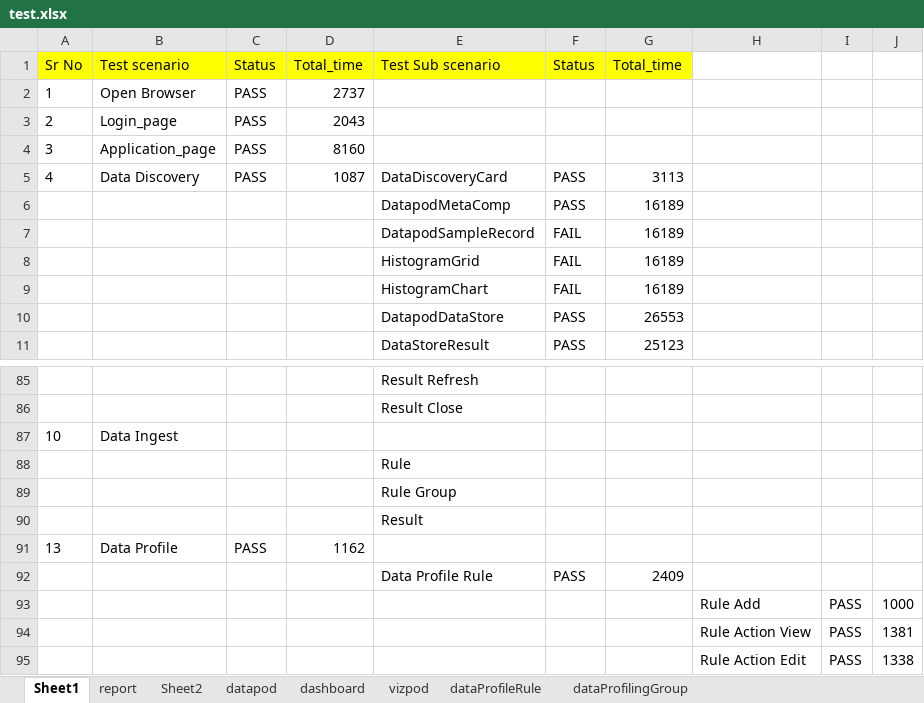
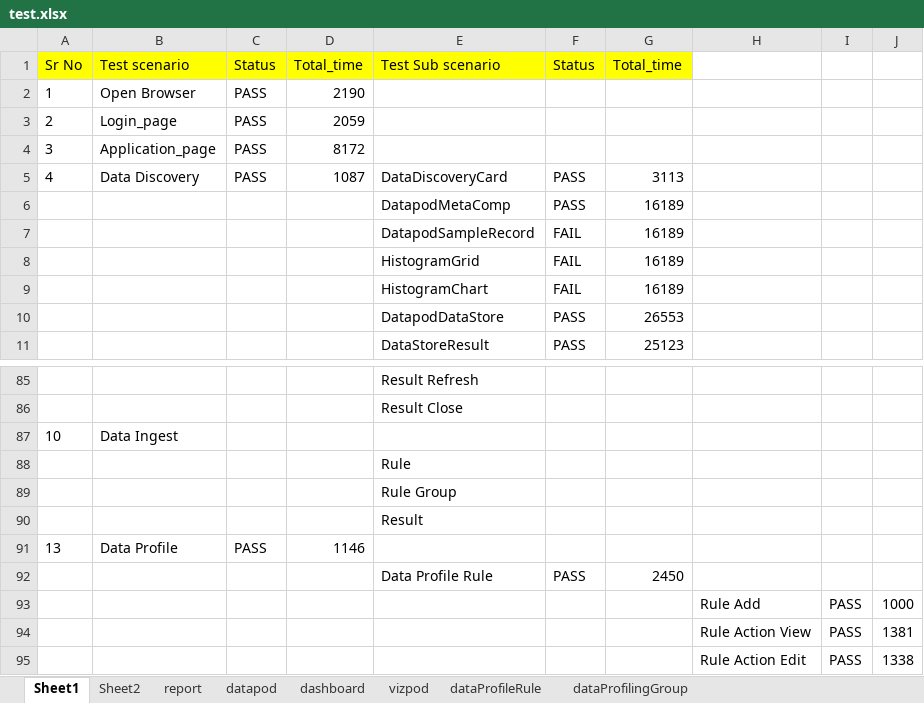
Before and after one commit to vaibhavakatkar/framework-selenium, an Excel workbook: src/main/resources/test.xlsx, sheet Sheet1, drawn as a sheet; only a part is shown, gaps mark what is left out; values as stored, in another font and other column widths than the file's, no borders; the diff names each change by its address in the sheet, - before the commit and + after, or states it on an @@ line.

```diff
--- a/src/main/resources/test.xlsx (sheet Sheet1)
+++ b/src/main/resources/test.xlsx (sheet Sheet1)
@@ sheet tab order changed: Sheet1 | Sheet2 | report | datapod | dashboard | vizpod | dataProfileRule | dataProfilingGroup @@
-D2: 2737
+D2: 2190
-D3: 2043
+D3: 2059
-D4: 8160
+D4: 8172
-D91: 1162
+D91: 1146
-G92: 2409
+G92: 2450
```
Also changed, not shown: target/classes/test.xlsx, 28 other files.
